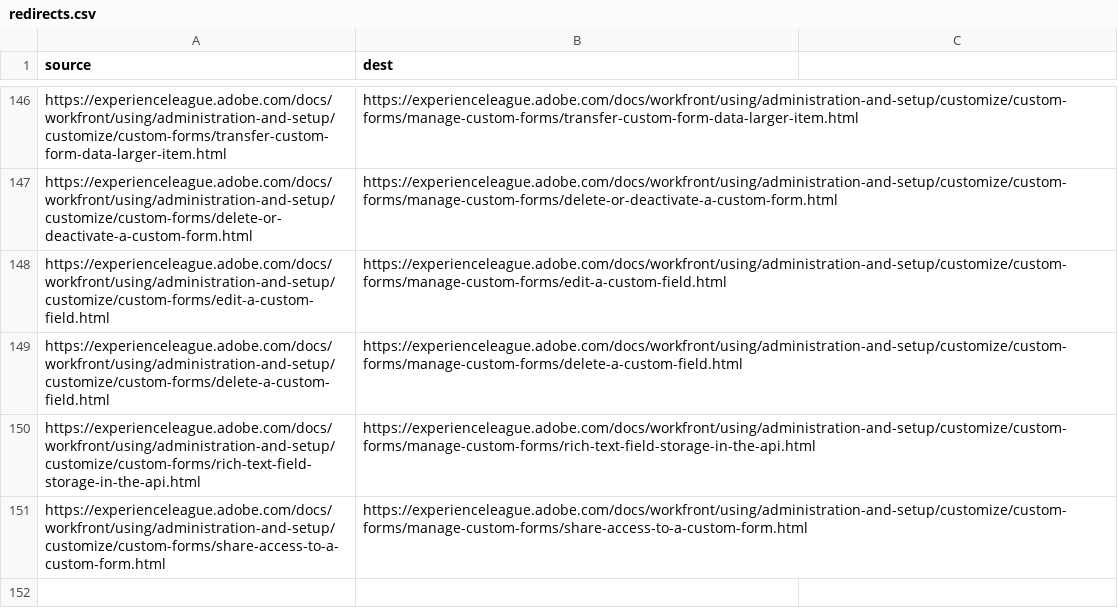
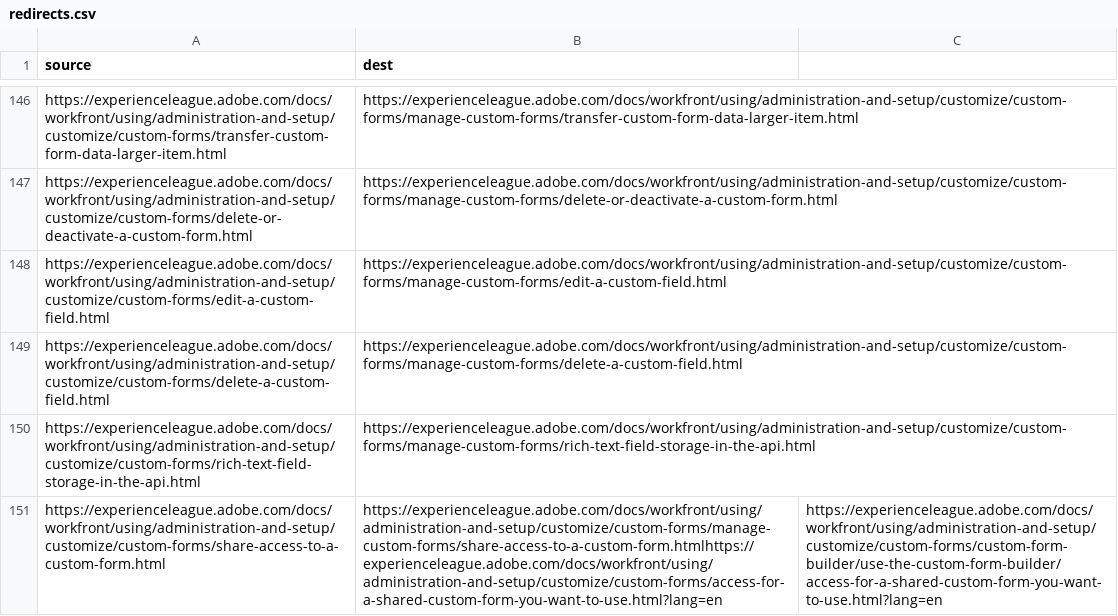
Before and after one commit to AdobeDocs/workfront.en, a CSV file: redirects.csv, drawn as a sheet; only a part is shown, gaps mark what is left out; the diff names each change by its address in the sheet, - before the commit and + after, or states it on an @@ line.

Commit message:
added redirect

```diff
--- a/redirects.csv
+++ b/redirects.csv
-B151 (dest): https://experienceleague.adobe.com/docs/workfront/using/administration-and-setup/customize/custom-forms/manage-custom-forms/share-access-to-a-custom-form.html
+B151 (dest): https://experienceleague.adobe.com/docs/workfront/using/administration-and-setup/customize/custom-forms/manage-custom-forms/share-access-to-a-custom-form.htmlhttps://experienceleague.adobe.com/docs/workfront/using/administration-and-setup/customize/custom-forms/access-for-a-shared-custom-form-you-want-to-use.html?lang=en
-C151: (empty)
+C151: https://experienceleague.adobe.com/docs/workfront/using/administration-and-setup/customize/custom-forms/custom-form-builder/use-the-custom-form-builder/access-for-a-shared-custom-form-you-want-to-use.html?lang=en
```
